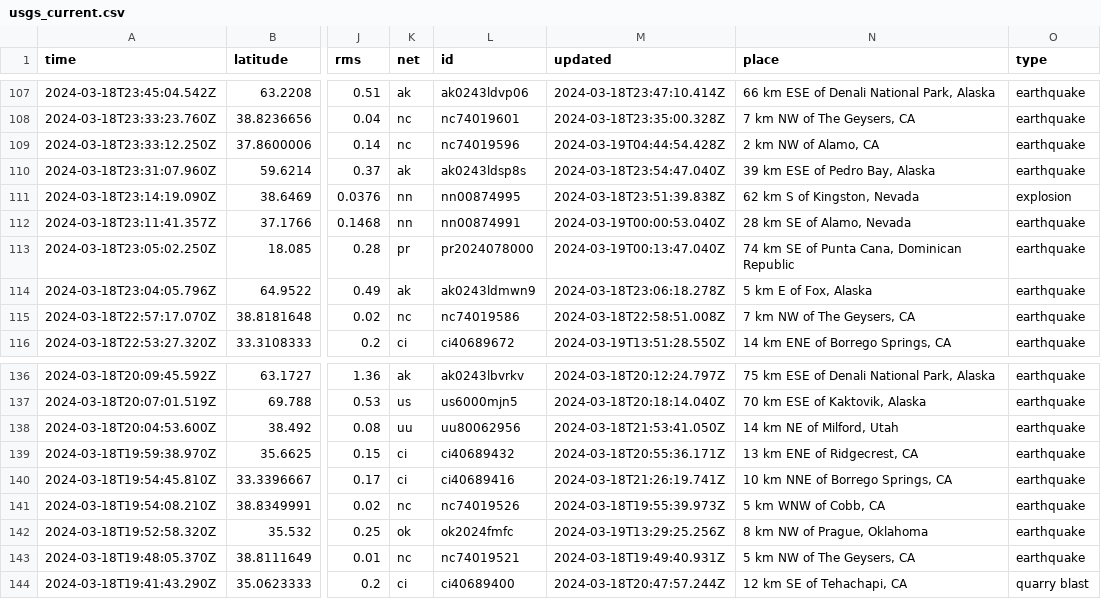
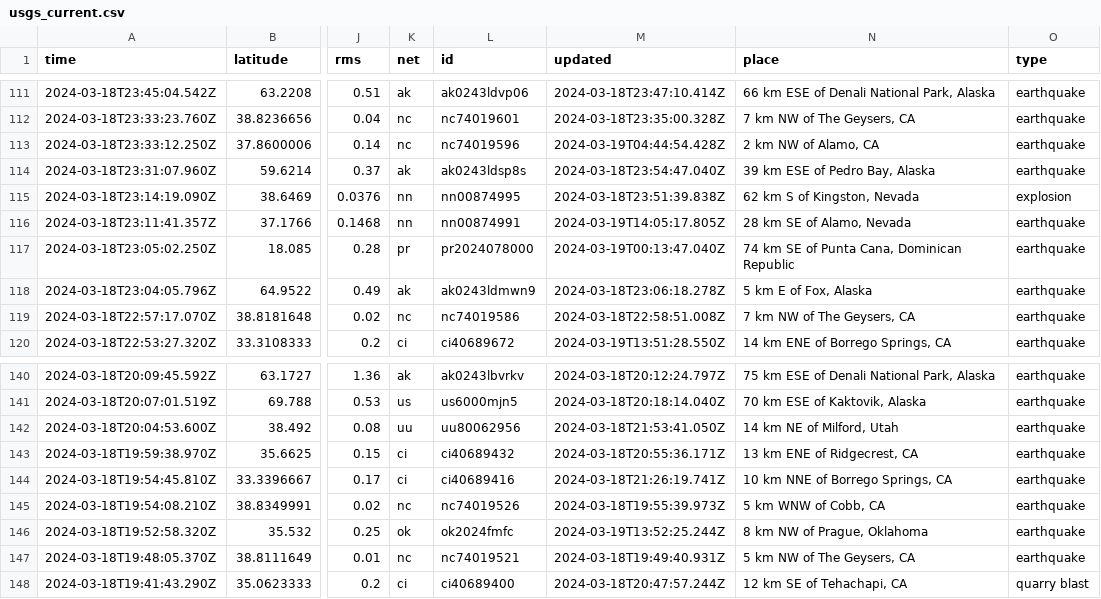
Before and after one commit to namakshenas/Github-Action-Data-Pipeline, a CSV file: usgs_current.csv, drawn as a sheet; only a part is shown, gaps mark what is left out; addresses are those after the commit; the diff covers the shown part only; the diff names each change by its address in the sheet, - before the commit and + after, or states it on an @@ line.

```diff
--- a/usgs_current.csv
+++ b/usgs_current.csv
-M116 (updated): 2024-03-19T00:00:53.040Z
+M116 (updated): 2024-03-19T14:05:17.805Z
-M146 (updated): 2024-03-19T13:29:25.256Z
+M146 (updated): 2024-03-19T13:52:25.244Z
```
Also changed, not shown: 5 added rows and 1 edited cell elsewhere in this file.
